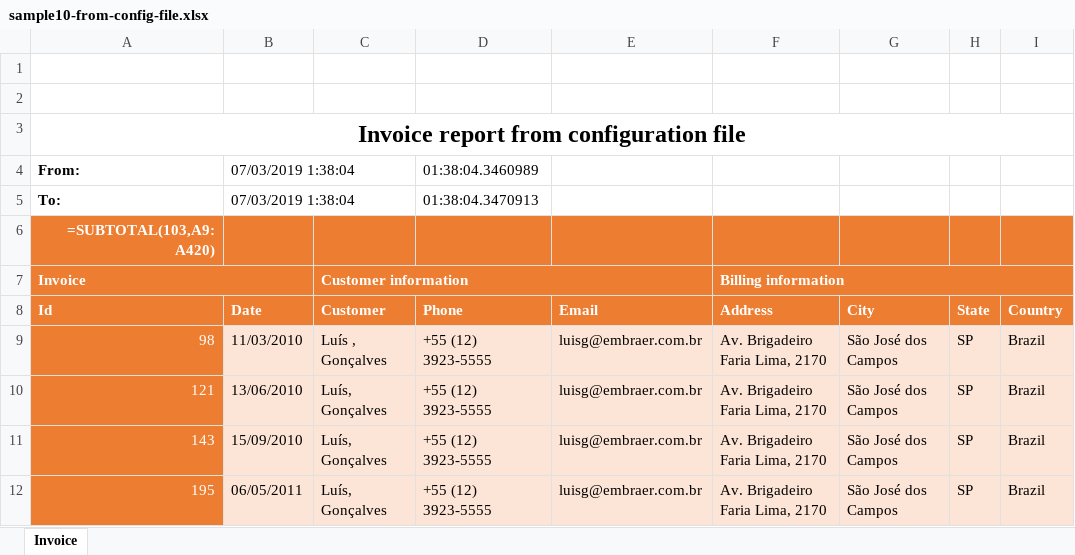
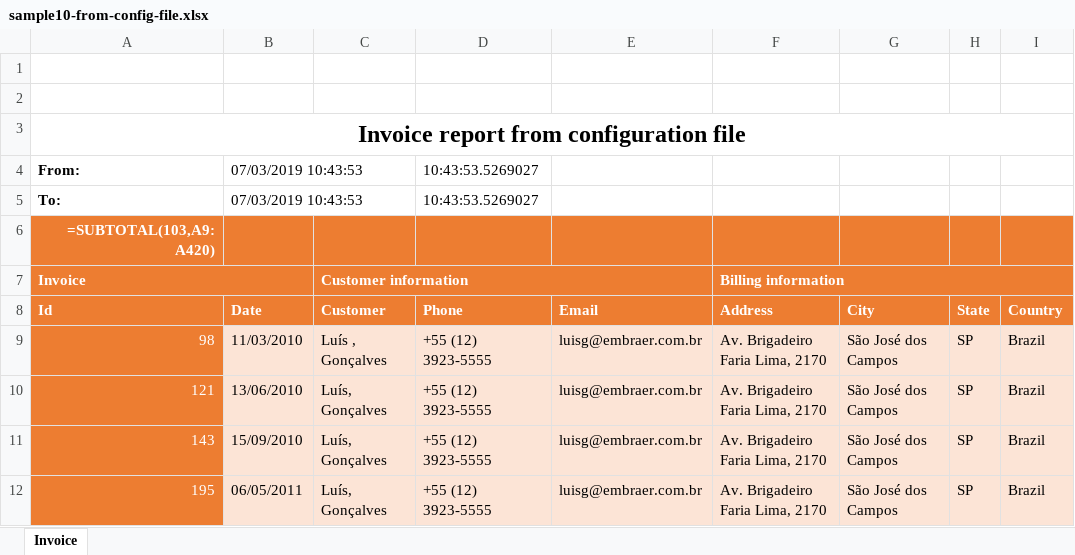
Before and after one commit to iAJTin/iExportEngine, an Excel workbook: source/samples/export/iTinExportEngineSamples/output/writer/xlsx/ExportEngine/sample10-from-config-file.xlsx, sheet Invoice, drawn as a sheet; only a part is shown; values as stored, in another font and other column widths than the file's, no borders; formulas without a stored value are shown as written; charts and pictures not drawn; the diff names each change by its address in the sheet, - before the commit and + after, or states it on an @@ line.

```diff
--- a/source/samples/export/iTinExportEngineSamples/output/writer/xlsx/ExportEngine/sample10-from-config-file.xlsx (sheet Invoice)
+++ b/source/samples/export/iTinExportEngineSamples/output/writer/xlsx/ExportEngine/sample10-from-config-file.xlsx (sheet Invoice)
-B4:B5 (Date): 07/03/2019 1:38:04
+B4:B5 (Date): 07/03/2019 10:43:53
-D4 (Phone): 01:38:04.3460989
+D4 (Phone): 10:43:53.5269027
-D5 (Phone): 01:38:04.3470913
+D5 (Phone): 10:43:53.5269027
```
Also changed, not shown: source/samples/export/iTinExportEngineSamples/output/writer/xlsx/EPPlus/sample01-from-code.xlsx, source/samples/export/iTinExportEngineSamples/output/writer/xlsx/EPPlus/sample01-from-config-file.xlsx, 36 other files.
